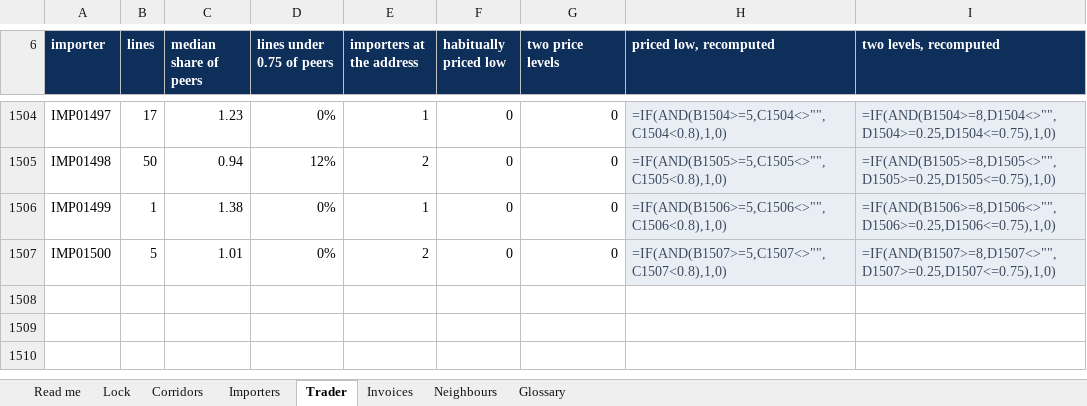
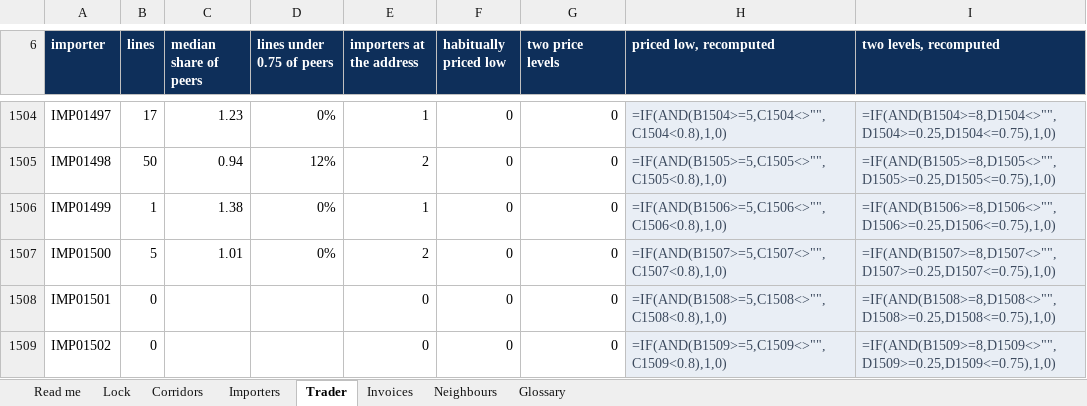
Before and after one commit to FrancoisChastel/CustomsWorkshopNotebooks, an Excel workbook: data/2B_descent.xlsx, sheet Trader, drawn as a sheet; only a part is shown, gaps mark what is left out; values as stored, in another font and other column widths than the file's, no borders; formulas without a stored value are shown as written; the diff names each change by its address in the sheet, - before the commit and + after, or states it on an @@ line.

```diff
--- a/data/2B_descent.xlsx (sheet Trader)
+++ b/data/2B_descent.xlsx (sheet Trader)
+row 1508: IMP01501 | 0 |  |  | 0 | 0 | 0 | =IF(AND(B1508>=5,C1508<>"",C1508<0.8),1,0) | =IF(AND(B1508>=8,D1508<>"",D1508>=0.25,D1508<=0.75),1,0)
+row 1509: IMP01502 | 0 |  |  | 0 | 0 | 0 | =IF(AND(B1509>=5,C1509<>"",C1509<0.8),1,0) | =IF(AND(B1509>=8,D1509<>"",D1509>=0.25,D1509<=0.75),1,0)
```
Also changed, not shown: sheet Importers, sheet Neighbours, sheet Invoices, sheet Read me, 50 other files.
